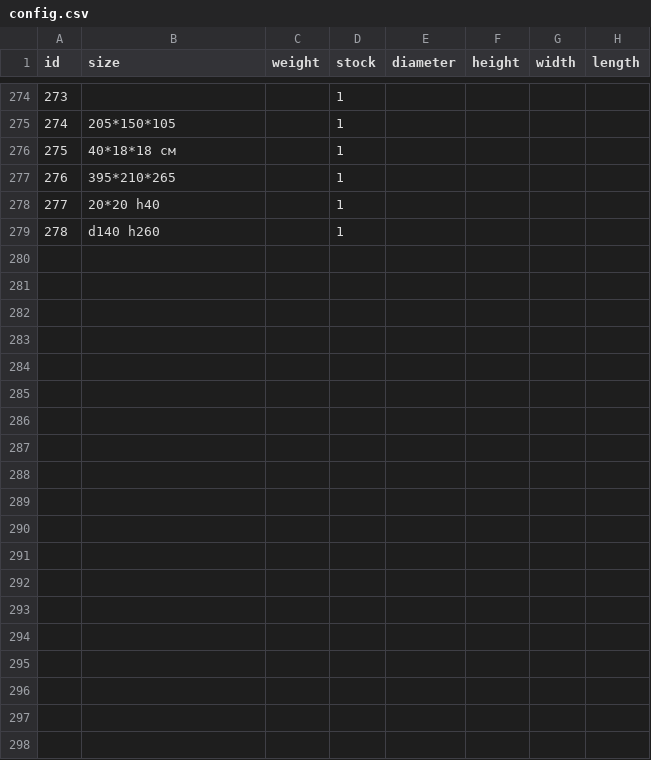
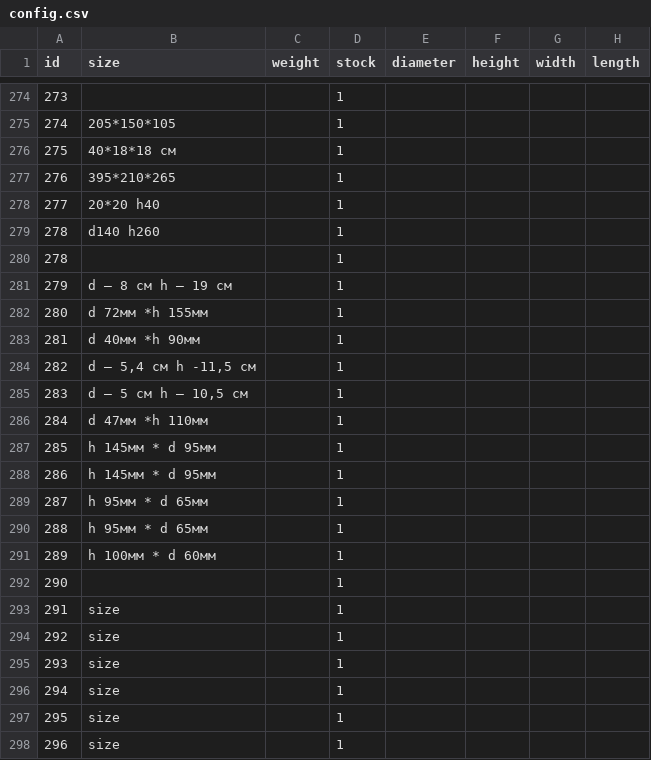
Before and after one commit to Pauline-sh/choco, a CSV file: config.csv, drawn as a sheet; only a part is shown, gaps mark what is left out; the diff covers the shown part only.

```diff
--- a/config.csv
+++ b/config.csv
@@ -279 +279,20 @@ id;size;weight;stock;diameter;height;width;length
 278;d140 h260;;1;;;;
+278;;;1;;;;
+279;d — 8 см h — 19 см;;1;;;;
+280;d 72мм *h 155мм;;1;;;;
+281;d 40мм *h 90мм;;1;;;;
+282;d — 5,4 см h -11,5 см;;1;;;;
+283;d — 5 см h — 10,5 см;;1;;;;
+284;d 47мм *h 110мм;;1;;;;
+285;h 145мм * d 95мм;;1;;;;
+286;h 145мм * d 95мм;;1;;;;
+287;h 95мм * d 65мм;;1;;;;
+288;h 95мм * d 65мм;;1;;;;
+289;h 100мм * d 60мм;;1;;;;
+290;;;1;;;;
+291;size;;1;;;;
+292;size;;1;;;;
+293;size;;1;;;;
+294;size;;1;;;;
+295;size;;1;;;;
+296;size;;1;;;;
```
Also changed, not shown: 27 added rows elsewhere in this file, assortment_n_config.csv, 48 other files.
